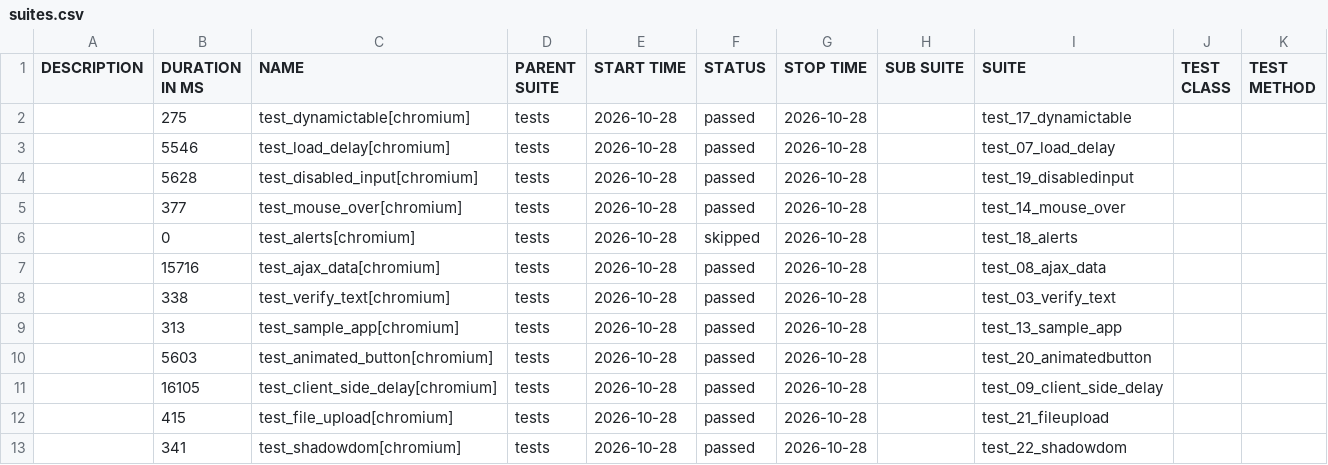
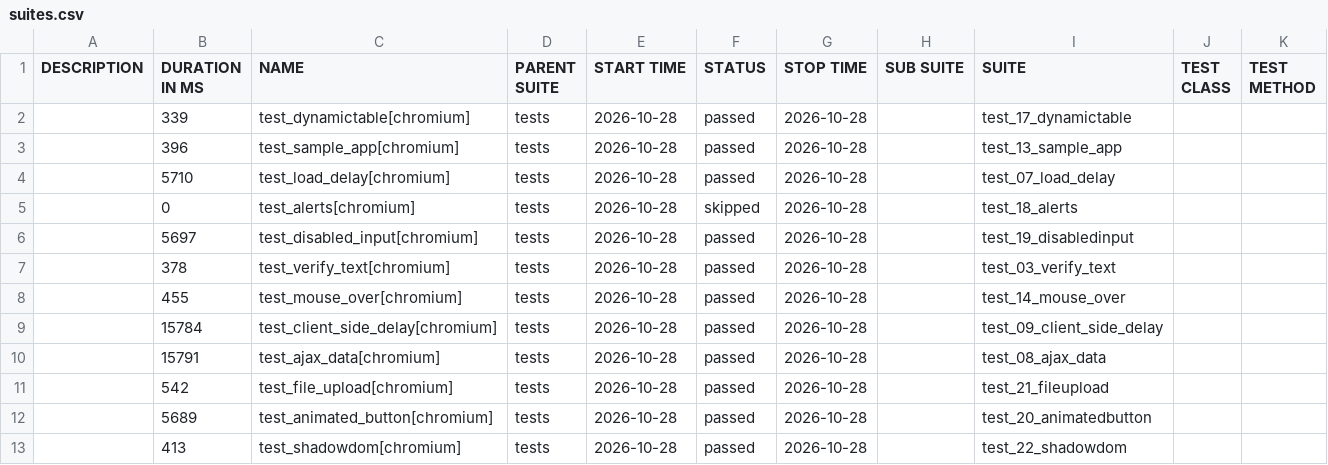
Before and after one commit to IF22I/uitap-automation, a CSV file: python/data/suites.csv, drawn as a sheet.

```diff
--- a/python/data/suites.csv
+++ b/python/data/suites.csv
@@ -1,13 +1,13 @@
 "DESCRIPTION","DURATION IN MS","NAME","PARENT SUITE","START TIME","STATUS","STOP TIME","SUB SUITE","SUITE","TEST CLASS","TEST METHOD"
-"","275","test_dynamictable[chromium]","tests","2026-10-28","passed","2026-10-28","","test_17_dynamictable","",""
-"","5546","test_load_delay[chromium]","tests","2026-10-28","passed","2026-10-28","","test_07_load_delay","",""
-"","5628","test_disabled_input[chromium]","tests","2026-10-28","passed","2026-10-28","","test_19_disabledinput","",""
-"","377","test_mouse_over[chromium]","tests","2026-10-28","passed","2026-10-28","","test_14_mouse_over","",""
+"","339","test_dynamictable[chromium]","tests","2026-10-28","passed","2026-10-28","","test_17_dynamictable","",""
+"","396","test_sample_app[chromium]","tests","2026-10-28","passed","2026-10-28","","test_13_sample_app","",""
+"","5710","test_load_delay[chromium]","tests","2026-10-28","passed","2026-10-28","","test_07_load_delay","",""
 "","0","test_alerts[chromium]","tests","2026-10-28","skipped","2026-10-28","","test_18_alerts","",""
-"","15716","test_ajax_data[chromium]","tests","2026-10-28","passed","2026-10-28","","test_08_ajax_data","",""
-"","338","test_verify_text[chromium]","tests","2026-10-28","passed","2026-10-28","","test_03_verify_text","",""
-"","313","test_sample_app[chromium]","tests","2026-10-28","passed","2026-10-28","","test_13_sample_app","",""
-"","5603","test_animated_button[chromium]","tests","2026-10-28","passed","2026-10-28","","test_20_animatedbutton","",""
-"","16105","test_client_side_delay[chromium]","tests","2026-10-28","passed","2026-10-28","","test_09_client_side_delay","",""
-"","415","test_file_upload[chromium]","tests","2026-10-28","passed","2026-10-28","","test_21_fileupload","",""
-"","341","test_shadowdom[chromium]","tests","2026-10-28","passed","2026-10-28","","test_22_shadowdom","",""
+"","5697","test_disabled_input[chromium]","tests","2026-10-28","passed","2026-10-28","","test_19_disabledinput","",""
+"","378","test_verify_text[chromium]","tests","2026-10-28","passed","2026-10-28","","test_03_verify_text","",""
+"","455","test_mouse_over[chromium]","tests","2026-10-28","passed","2026-10-28","","test_14_mouse_over","",""
+"","15784","test_client_side_delay[chromium]","tests","2026-10-28","passed","2026-10-28","","test_09_client_side_delay","",""
+"","15791","test_ajax_data[chromium]","tests","2026-10-28","passed","2026-10-28","","test_08_ajax_data","",""
+"","542","test_file_upload[chromium]","tests","2026-10-28","passed","2026-10-28","","test_21_fileupload","",""
+"","5689","test_animated_button[chromium]","tests","2026-10-28","passed","2026-10-28","","test_20_animatedbutton","",""
+"","413","test_shadowdom[chromium]","tests","2026-10-28","passed","2026-10-28","","test_22_shadowdom","",""
```
Also changed, not shown: 44 other files.
